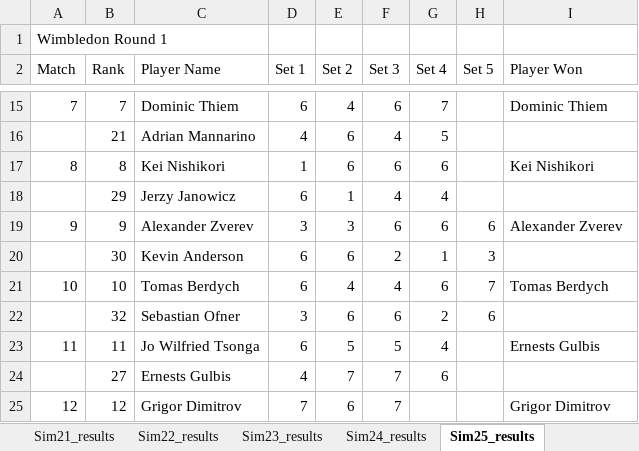
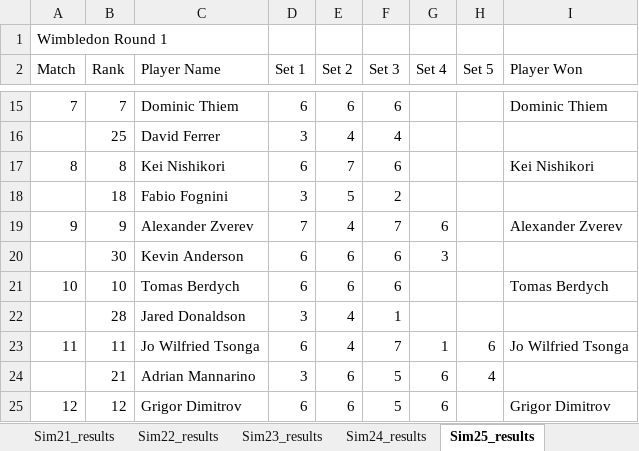
Before and after one commit to sriksrik7/SYS-611, an Excel workbook: Final Project/TennisModel/Wimbledon_Model_Results_2017.xlsx, sheet Sim25_results, drawn as a sheet; only a part is shown, gaps mark what is left out; values as stored, in another font and other column widths than the file's, no borders; removed rows and columns are numbered as before the commit, all else as after; the diff covers the shown part only; the diff names each change by its address in the sheet, - before the commit and + after, or states it on an @@ line.

```diff
--- a/Final Project/TennisModel/Wimbledon_Model_Results_2017.xlsx (sheet Sim25_results)
+++ b/Final Project/TennisModel/Wimbledon_Model_Results_2017.xlsx (sheet Sim25_results)
-E15 (Set 2): 4
+E15 (Set 2): 6
-G15 (Set 4): 7
+G15 (Set 4): (empty)
-row 16:  | 21 | Adrian Mannarino | 4 | 6 | 4 | 5
+row 16:  | 25 | David Ferrer | 3 | 4 | 4
-D17 (Set 1): 1
+D17 (Set 1): 6
-E17 (Set 2): 6
+E17 (Set 2): 7
-G17 (Set 4): 6
+G17 (Set 4): (empty)
-row 18:  | 29 | Jerzy Janowicz | 6 | 1 | 4 | 4
+row 18:  | 18 | Fabio Fognini | 3 | 5 | 2
-D19 (Set 1): 3
+D19 (Set 1): 7
-E19 (Set 2): 3
+E19 (Set 2): 4
-F19 (Set 3): 6
+F19 (Set 3): 7
-H19 (Set 5): 6
+H19 (Set 5): (empty)
-F20 (Set 3): 2
+F20 (Set 3): 6
-G20 (Set 4): 1
+G20 (Set 4): 3
-H20 (Set 5): 3
+H20 (Set 5): (empty)
-E21 (Set 2): 4
+E21 (Set 2): 6
-F21 (Set 3): 4
+F21 (Set 3): 6
-G21 (Set 4): 6
+G21 (Set 4): (empty)
-H21 (Set 5): 7
+H21 (Set 5): (empty)
-row 22:  | 32 | Sebastian Ofner | 3 | 6 | 6 | 2 | 6
+row 22:  | 28 | Jared Donaldson | 3 | 4 | 1
-E23 (Set 2): 5
+E23 (Set 2): 4
-F23 (Set 3): 5
+F23 (Set 3): 7
-G23 (Set 4): 4
+G23 (Set 4): 1
-H23 (Set 5): (empty)
+H23 (Set 5): 6
-I23 (Player Won): Ernests Gulbis
+I23 (Player Won): Jo Wilfried Tsonga
-row 24:  | 27 | Ernests Gulbis | 4 | 7 | 7 | 6
+row 24:  | 21 | Adrian Mannarino | 3 | 6 | 5 | 6 | 4
-D25 (Set 1): 7
+D25 (Set 1): 6
-F25 (Set 3): 7
+F25 (Set 3): 5
-G25 (Set 4): (empty)
+G25 (Set 4): 6
```
Also changed, not shown: 25 added rows, 25 removed rows and 95 edited cells elsewhere in this sheet, sheet Sim18_results, sheet Sim15_results, sheet Sim6_results, sheet Sim24_results, sheet Sim23_results, sheet Sim28_results, 24 more sheets, Final Project/TennisModel/Wimbledon_Model_Results_2018.xlsx, Final Project/TennisModel/Wimbledon_Model_Results_2019.xlsx, 1 other file.
